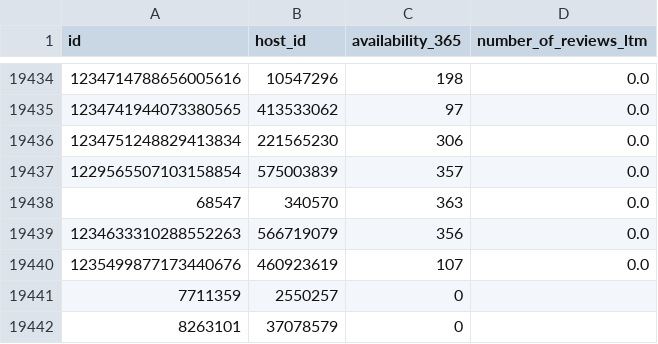
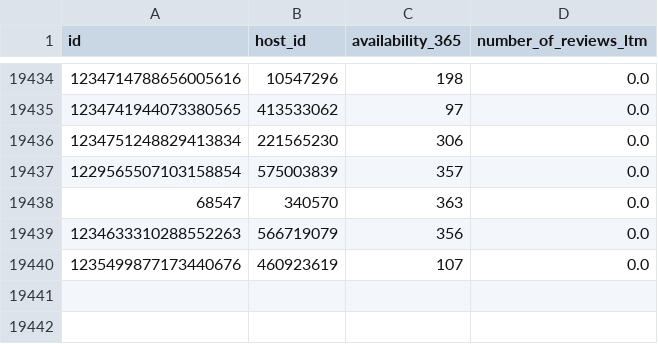
Before and after one commit to anarod13/airbnb-ownerships, a CSV file: data/results/fact_rent_stats.csv, drawn as a sheet; only a part is shown, gaps mark what is left out.

```diff
--- a/data/results/fact_rent_stats.csv
+++ b/data/results/fact_rent_stats.csv
@@ -19440,3 +19440 @@ id,host_id,availability_365,number_of_reviews_ltm
 1235499877173440676,460923619,107,0.0
-7711359,2550257,0,
-8263101,37078579,0,
```
Also changed, not shown: 2 other files.
